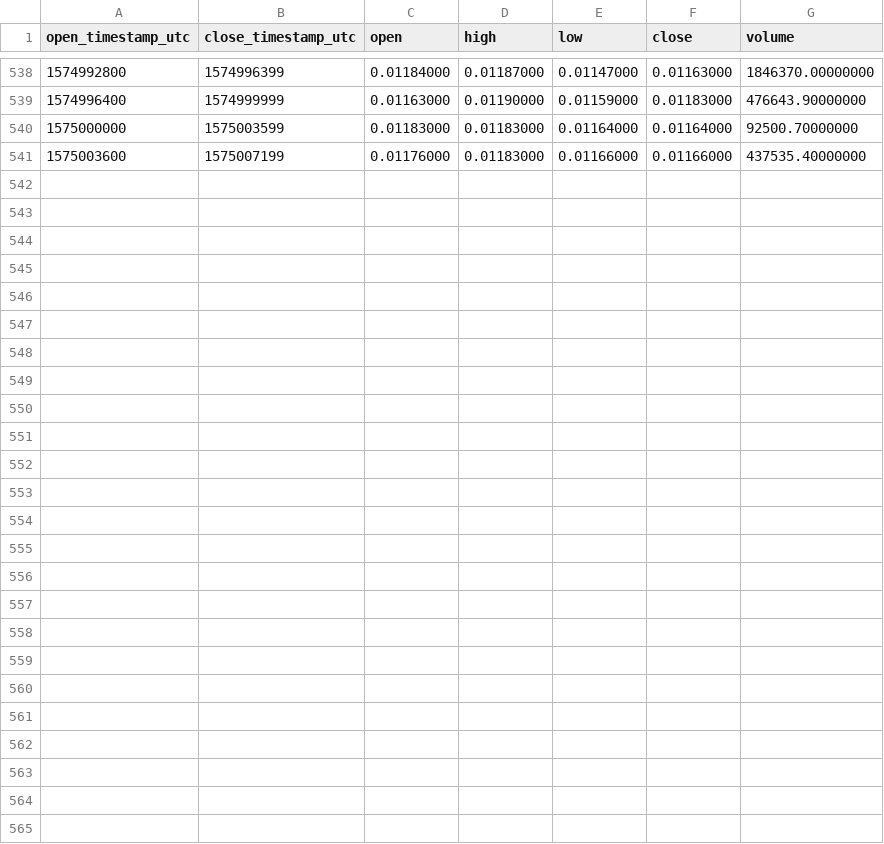
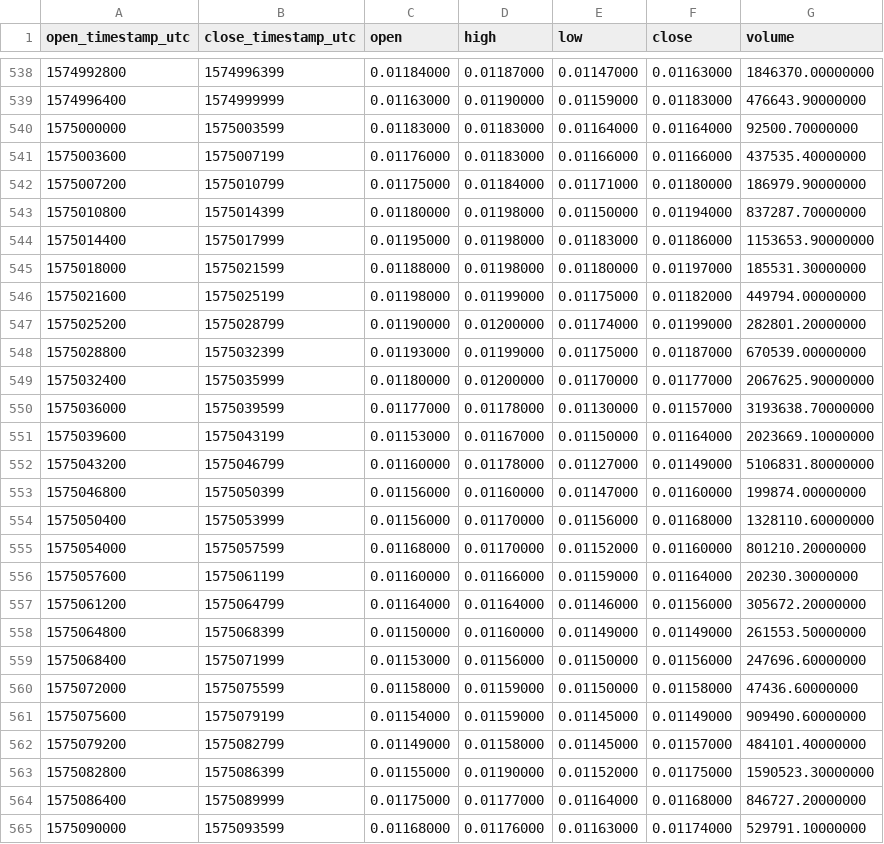
Before and after one commit to cryptobigbro/binance-ARPAUSDT, a CSV file: binance-ARPAUSDT-1h.csv, drawn as a sheet; only a part is shown, gaps mark what is left out; the diff names each change by its address in the sheet, - before the commit and + after, or states it on an @@ line.

Commit message:
Update OHLCV data.

```diff
--- a/binance-ARPAUSDT-1h.csv
+++ b/binance-ARPAUSDT-1h.csv
+row 542: 1575007200 | 1575010799 | 0.01175000 | 0.01184000 | 0.01171000 | 0.01180000 | 186979.90000000
+row 543: 1575010800 | 1575014399 | 0.01180000 | 0.01198000 | 0.01150000 | 0.01194000 | 837287.70000000
+row 544: 1575014400 | 1575017999 | 0.01195000 | 0.01198000 | 0.01183000 | 0.01186000 | 1153653.90000000
+row 545: 1575018000 | 1575021599 | 0.01188000 | 0.01198000 | 0.01180000 | 0.01197000 | 185531.30000000
+row 546: 1575021600 | 1575025199 | 0.01198000 | 0.01199000 | 0.01175000 | 0.01182000 | 449794.00000000
+row 547: 1575025200 | 1575028799 | 0.01190000 | 0.01200000 | 0.01174000 | 0.01199000 | 282801.20000000
+row 548: 1575028800 | 1575032399 | 0.01193000 | 0.01199000 | 0.01175000 | 0.01187000 | 670539.00000000
+row 549: 1575032400 | 1575035999 | 0.01180000 | 0.01200000 | 0.01170000 | 0.01177000 | 2067625.90000000
+row 550: 1575036000 | 1575039599 | 0.01177000 | 0.01178000 | 0.01130000 | 0.01157000 | 3193638.70000000
+row 551: 1575039600 | 1575043199 | 0.01153000 | 0.01167000 | 0.01150000 | 0.01164000 | 2023669.10000000
+row 552: 1575043200 | 1575046799 | 0.01160000 | 0.01178000 | 0.01127000 | 0.01149000 | 5106831.80000000
+row 553: 1575046800 | 1575050399 | 0.01156000 | 0.01160000 | 0.01147000 | 0.01160000 | 199874.00000000
+row 554: 1575050400 | 1575053999 | 0.01156000 | 0.01170000 | 0.01156000 | 0.01168000 | 1328110.60000000
+row 555: 1575054000 | 1575057599 | 0.01168000 | 0.01170000 | 0.01152000 | 0.01160000 | 801210.20000000
+row 556: 1575057600 | 1575061199 | 0.01160000 | 0.01166000 | 0.01159000 | 0.01164000 | 20230.30000000
+row 557: 1575061200 | 1575064799 | 0.01164000 | 0.01164000 | 0.01146000 | 0.01156000 | 305672.20000000
+row 558: 1575064800 | 1575068399 | 0.01150000 | 0.01160000 | 0.01149000 | 0.01149000 | 261553.50000000
+row 559: 1575068400 | 1575071999 | 0.01153000 | 0.01156000 | 0.01150000 | 0.01156000 | 247696.60000000
+row 560: 1575072000 | 1575075599 | 0.01158000 | 0.01159000 | 0.01150000 | 0.01158000 | 47436.60000000
+row 561: 1575075600 | 1575079199 | 0.01154000 | 0.01159000 | 0.01145000 | 0.01149000 | 909490.60000000
+row 562: 1575079200 | 1575082799 | 0.01149000 | 0.01158000 | 0.01145000 | 0.01157000 | 484101.40000000
+row 563: 1575082800 | 1575086399 | 0.01155000 | 0.01190000 | 0.01152000 | 0.01175000 | 1590523.30000000
+row 564: 1575086400 | 1575089999 | 0.01175000 | 0.01177000 | 0.01164000 | 0.01168000 | 846727.20000000
+row 565: 1575090000 | 1575093599 | 0.01168000 | 0.01176000 | 0.01163000 | 0.01174000 | 529791.10000000
```
Also changed, not shown: binance-ARPAUSDT-1d.csv, 1 other file.
